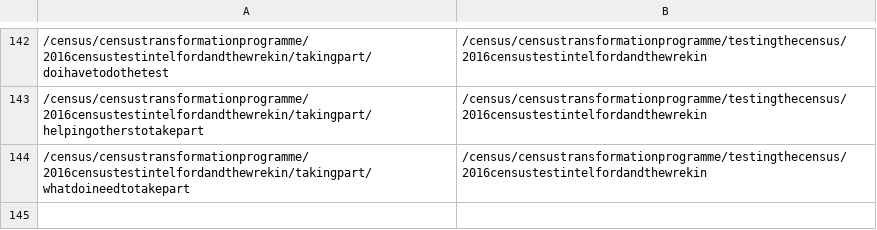
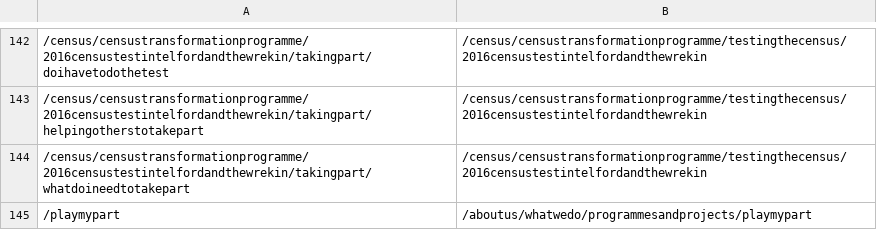
Before and after one commit to ONSdigital/dp-frontend-router, a CSV file: assets/redirects/redirects.csv, drawn as a sheet; only a part is shown, gaps mark what is left out.

Commit message:
New redirect for "/playmypart"

```diff
--- a/assets/redirects/redirects.csv
+++ b/assets/redirects/redirects.csv
@@ -144 +144,2 @@
 /census/censustransformationprogramme/2016censustestintelfordandthewrekin/takingpart/whatdoineedtotakepart,/census/censustransformationprogramme/testingthecensus/2016censustestintelfordandthewrekin
+/playmypart, /aboutus/whatwedo/programmesandprojects/playmypart
```
Also changed, not shown: 1 other file.
